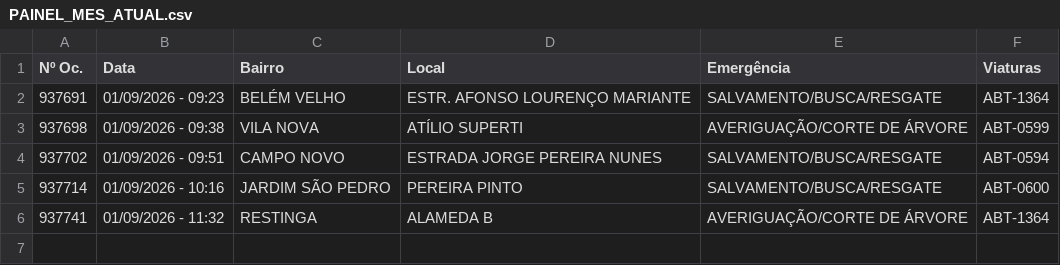
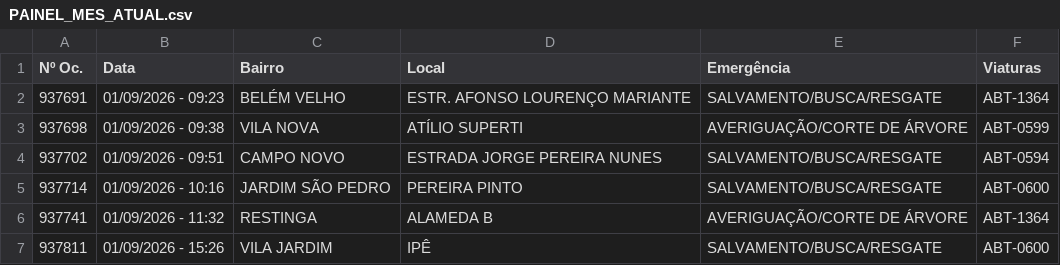
Before and after one commit to ciabm-1bbm/site, a CSV file: dados/PAINEL_MES_ATUAL.csv, drawn as a sheet; the diff names each change by its address in the sheet, - before the commit and + after, or states it on an @@ line.

```diff
--- a/dados/PAINEL_MES_ATUAL.csv
+++ b/dados/PAINEL_MES_ATUAL.csv
+row 7: 937811 | 01/09/2026 - 15:26 | VILA JARDIM | IPÊ | SALVAMENTO/BUSCA/RESGATE | ABT-0600
```
